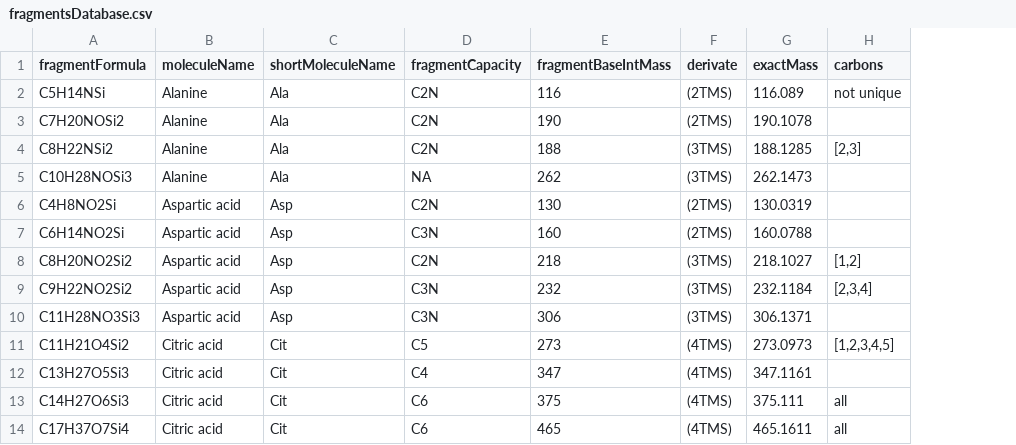
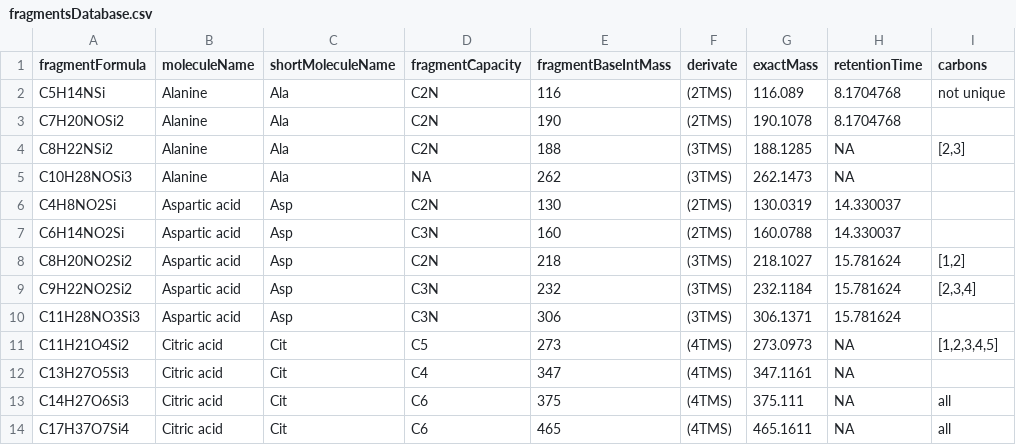
Before and after one commit to susannefuerst/msdps, a CSV file: src/main/resources/fragmentsDatabase.csv, drawn as a sheet; only a part is shown; the diff names each change by its address in the sheet, - before the commit and + after, or states it on an @@ line.

Commit message:
added retention time to fragment

```diff
--- a/src/main/resources/fragmentsDatabase.csv
+++ b/src/main/resources/fragmentsDatabase.csv
+column H (retentionTime), rows 2-14: 8.1704768 | 8.1704768 | NA | NA | 14.330037 | 14.330037 | 15.781624 | 15.781624 | 15.781624 | NA | NA | NA | NA
```
Also changed, not shown: 4 other files.
